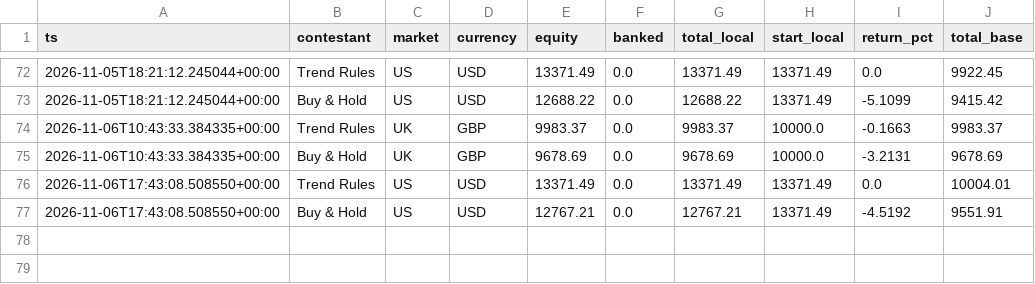
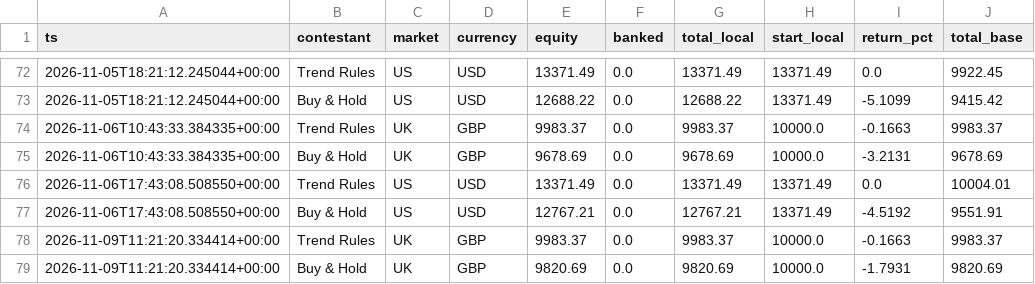
Before and after one commit to RahulVyas97/kart-arena, a CSV file: runs/live/equity.csv, drawn as a sheet; only a part is shown, gaps mark what is left out; the diff names each change by its address in the sheet, - before the commit and + after, or states it on an @@ line.

```diff
--- a/runs/live/equity.csv
+++ b/runs/live/equity.csv
+row 78: 2026-11-09T11:21:20.334414+00:00 | Trend Rules | UK | GBP | 9983.37 | 0.0 | 9983.37 | 10000.0 | -0.1663 | 9983.37
+row 79: 2026-11-09T11:21:20.334414+00:00 | Buy & Hold | UK | GBP | 9820.69 | 0.0 | 9820.69 | 10000.0 | -1.7931 | 9820.69
```
Also changed, not shown: 2 other files.
